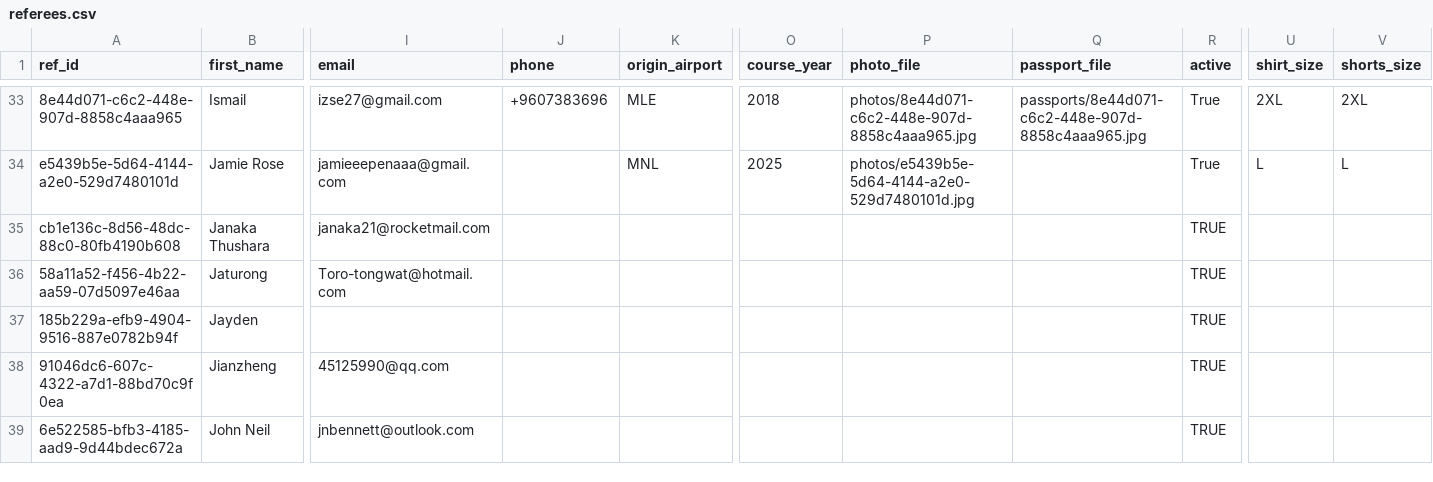
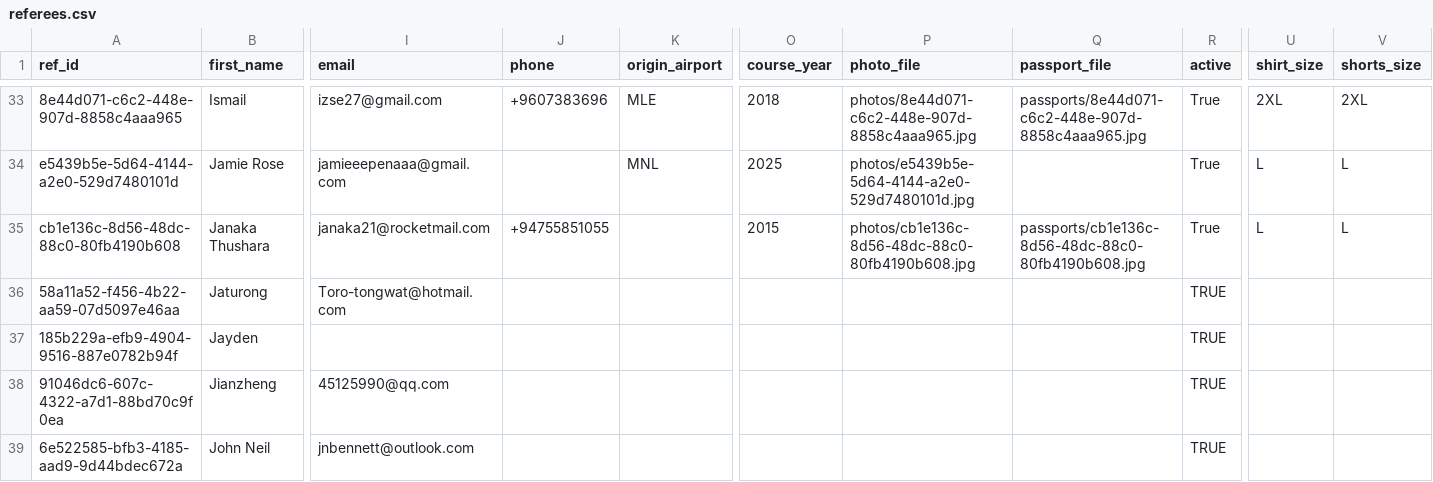
Before and after one commit to avcbeach/referee-database, a CSV file: data/referees.csv, drawn as a sheet; only a part is shown, gaps mark what is left out; the diff names each change by its address in the sheet, - before the commit and + after, or states it on an @@ line.

Commit message:
Update referees.csv via referee app

```diff
--- a/data/referees.csv
+++ b/data/referees.csv
-J35 (phone): (empty)
+J35 (phone): +94755851055
-O35 (course_year): (empty)
+O35 (course_year): 2015
-P35 (photo_file): (empty)
+P35 (photo_file): photos/cb1e136c-8d56-48dc-88c0-80fb4190b608.jpg
-Q35 (passport_file): (empty)
+Q35 (passport_file): passports/cb1e136c-8d56-48dc-88c0-80fb4190b608.jpg
-R35 (active): TRUE
+R35 (active): True
-U35 (shirt_size): (empty)
+U35 (shirt_size): L
-V35 (shorts_size): (empty)
+V35 (shorts_size): L
```
